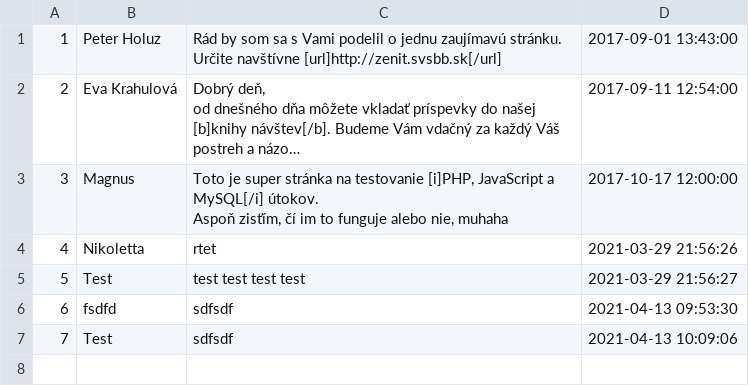
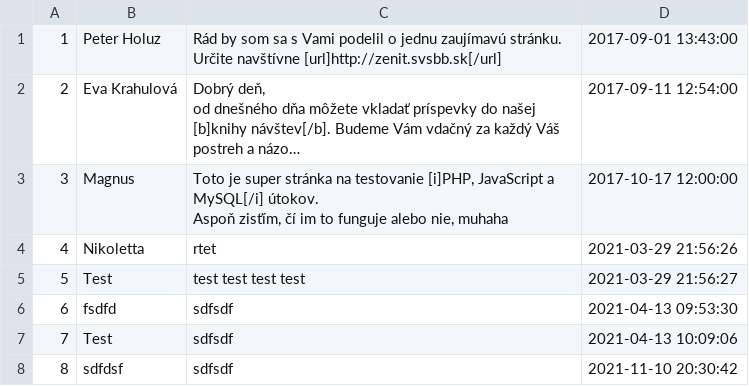
Before and after one commit to niikusiik/tirko, a CSV file: public/theme/kontakt/prispevky.csv, drawn as a sheet; long unchanged cells end in ….

```diff
--- a/public/theme/kontakt/prispevky.csv
+++ b/public/theme/kontakt/prispevky.csv
@@ -10 +10,2 @@ Aspoň zisťím, čí im to funguje alebo nie, muhaha";2017-10-17 12:00:00
 7;Test;sdfsdf;"2021-04-13 10:09:06"
+8;sdfdsf;sdfsdf;"2021-11-10 20:30:42"
```
Also changed, not shown: 8 other files.
